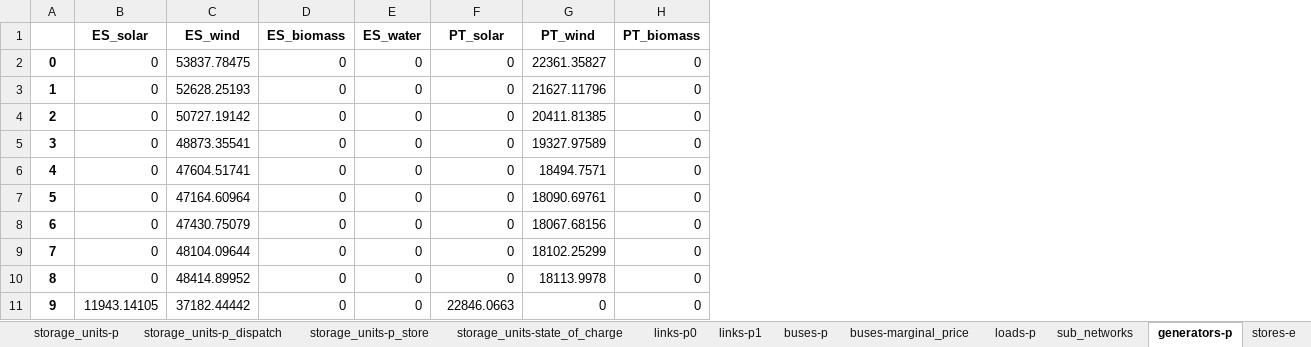
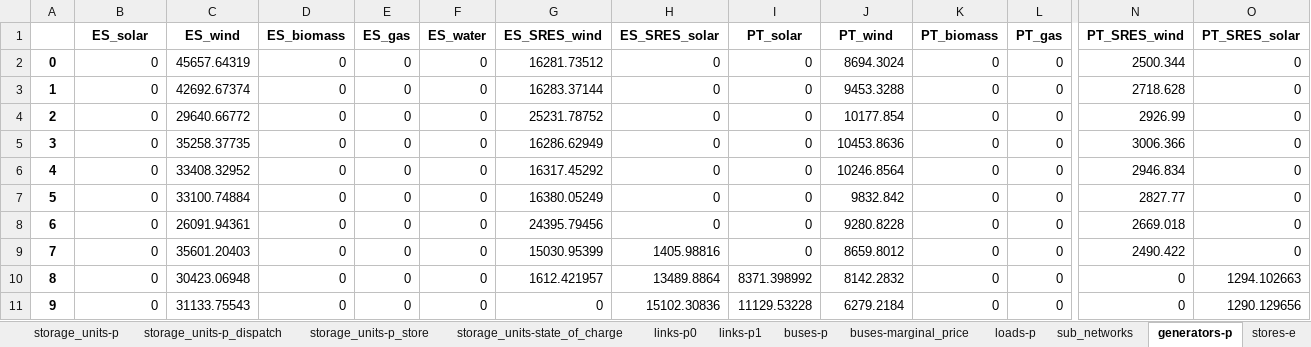
Before and after one commit to anabatres28-png/Dispatching-Project-in-PypSA, an Excel workbook: Modelo_España_Portugal/Resultados/ES_PT_Unidos.xlsx, sheet generators-p, drawn as a sheet; only a part is shown, gaps mark what is left out; values as stored, in another font and other column widths than the file's, no borders; addresses are those after the commit; the diff covers the shown part only; the diff names each change by its address in the sheet, - before the commit and + after, or states it on an @@ line.

```diff
--- a/Modelo_España_Portugal/Resultados/ES_PT_Unidos.xlsx (sheet generators-p)
+++ b/Modelo_España_Portugal/Resultados/ES_PT_Unidos.xlsx (sheet generators-p)
+column E (ES_gas), rows 2-11: all 0
+column G (ES_SRES_wind), rows 2-11: 16281.73512 | 16283.37144 | 25231.78752 | 16286.62949 | 16317.45292 | 16380.05249 | 24395.79456 | 15030.95399 | 1612.421957 | 0
+column H (ES_SRES_solar), rows 2-11: 0 | 0 | 0 | 0 | 0 | 0 | 0 | 1405.98816 | 13489.8864 | 15102.30836
+column L (PT_gas), rows 2-11: all 0
+column N (PT_SRES_wind), rows 2-11: 2500.344 | 2718.628 | 2926.99 | 3006.366 | 2946.834 | 2827.77 | 2669.018 | 2490.422 | 0 | 0
+column O (PT_SRES_solar), rows 2-11: 0 | 0 | 0 | 0 | 0 | 0 | 0 | 0 | 1294.102663 | 1290.129656
-C2 (ES_wind): 53837.78475
+C2 (ES_wind): 45657.64319
-J2 (PT_wind): 22361.35827
+J2 (PT_wind): 8694.3024
-C3 (ES_wind): 52628.25193
+C3 (ES_wind): 42692.67374
-J3 (PT_wind): 21627.11796
+J3 (PT_wind): 9453.3288
-C4 (ES_wind): 50727.19142
+C4 (ES_wind): 29640.66772
-J4 (PT_wind): 20411.81385
+J4 (PT_wind): 10177.854
-C5 (ES_wind): 48873.35541
+C5 (ES_wind): 35258.37735
-J5 (PT_wind): 19327.97589
+J5 (PT_wind): 10453.8636
-C6 (ES_wind): 47604.51741
+C6 (ES_wind): 33408.32952
-J6 (PT_wind): 18494.7571
+J6 (PT_wind): 10246.8564
-C7 (ES_wind): 47164.60964
+C7 (ES_wind): 33100.74884
-J7 (PT_wind): 18090.69761
+J7 (PT_wind): 9832.842
-C8 (ES_wind): 47430.75079
+C8 (ES_wind): 26091.94361
-J8 (PT_wind): 18067.68156
+J8 (PT_wind): 9280.8228
-C9 (ES_wind): 48104.09644
+C9 (ES_wind): 35601.20403
-J9 (PT_wind): 18102.25299
+J9 (PT_wind): 8659.8012
-C10 (ES_wind): 48414.89952
+C10 (ES_wind): 30423.06948
-I10 (PT_solar): 0
+I10 (PT_solar): 8371.398992
-J10 (PT_wind): 18113.9978
+J10 (PT_wind): 8142.2832
-B11 (ES_solar): 11943.14105
+B11 (ES_solar): 0
-C11 (ES_wind): 37182.44442
+C11 (ES_wind): 31133.75543
-I11 (PT_solar): 22846.0663
+I11 (PT_solar): 11129.53228
-J11 (PT_wind): 0
+J11 (PT_wind): 6279.2184
```
Also changed, not shown: 475 edited cells elsewhere in this sheet, sheet buses-marginal_price, sheet links-p0, sheet links-p1, sheet buses-p, sheet stores-e, sheet storage_units-p, 12 more sheets, Modelo_España_Portugal/Modelo_ES_PT_Unido/modelo_dispatching_españa_portugal_unido.xlsx, Modelo_España_Portugal/Modelo_ES_PT_Unido/modelo_inversion_españa_portugal_unido.xlsx, 3 other files.
